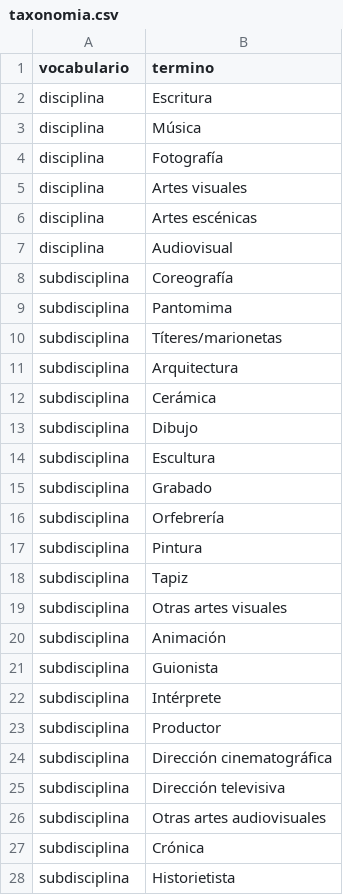
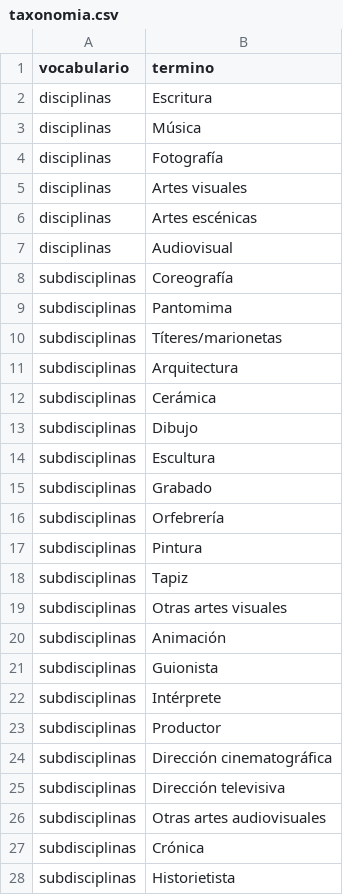
Before and after one commit to autoresar/autores, a CSV file: taxonomia.csv, drawn as a sheet; only a part is shown; the diff covers the shown part only.

Commit message:
se corrige nombre vocabularios 'disciplinas' y 'subdisciplinas', no estaba validando

```diff
--- a/taxonomia.csv
+++ b/taxonomia.csv
@@ -1,28 +1,28 @@
 vocabulario,termino
-disciplina,Escritura
-disciplina,Música
-disciplina,Fotografía
-disciplina,Artes visuales
-disciplina,Artes escénicas
-disciplina,Audiovisual
-subdisciplina,Coreografía
-subdisciplina,Pantomima
-subdisciplina,Títeres/marionetas
-subdisciplina,Arquitectura
-subdisciplina,Cerámica
-subdisciplina,Dibujo
-subdisciplina,Escultura
-subdisciplina,Grabado
-subdisciplina,Orfebrería
-subdisciplina,Pintura
-subdisciplina,Tapiz
-subdisciplina,Otras artes visuales
-subdisciplina,Animación
-subdisciplina,Guionista
-subdisciplina,Intérprete
-subdisciplina,Productor
-subdisciplina,Dirección cinematográfica
-subdisciplina,Dirección televisiva
-subdisciplina,Otras artes audiovisuales
-subdisciplina,Crónica
-subdisciplina,Historietista
+disciplinas,Escritura
+disciplinas,Música
+disciplinas,Fotografía
+disciplinas,Artes visuales
+disciplinas,Artes escénicas
+disciplinas,Audiovisual
+subdisciplinas,Coreografía
+subdisciplinas,Pantomima
+subdisciplinas,Títeres/marionetas
+subdisciplinas,Arquitectura
+subdisciplinas,Cerámica
+subdisciplinas,Dibujo
+subdisciplinas,Escultura
+subdisciplinas,Grabado
+subdisciplinas,Orfebrería
+subdisciplinas,Pintura
+subdisciplinas,Tapiz
+subdisciplinas,Otras artes visuales
+subdisciplinas,Animación
+subdisciplinas,Guionista
+subdisciplinas,Intérprete
+subdisciplinas,Productor
+subdisciplinas,Dirección cinematográfica
+subdisciplinas,Dirección televisiva
+subdisciplinas,Otras artes audiovisuales
+subdisciplinas,Crónica
+subdisciplinas,Historietista
```
Also changed, not shown: 11 edited cells elsewhere in this file.
